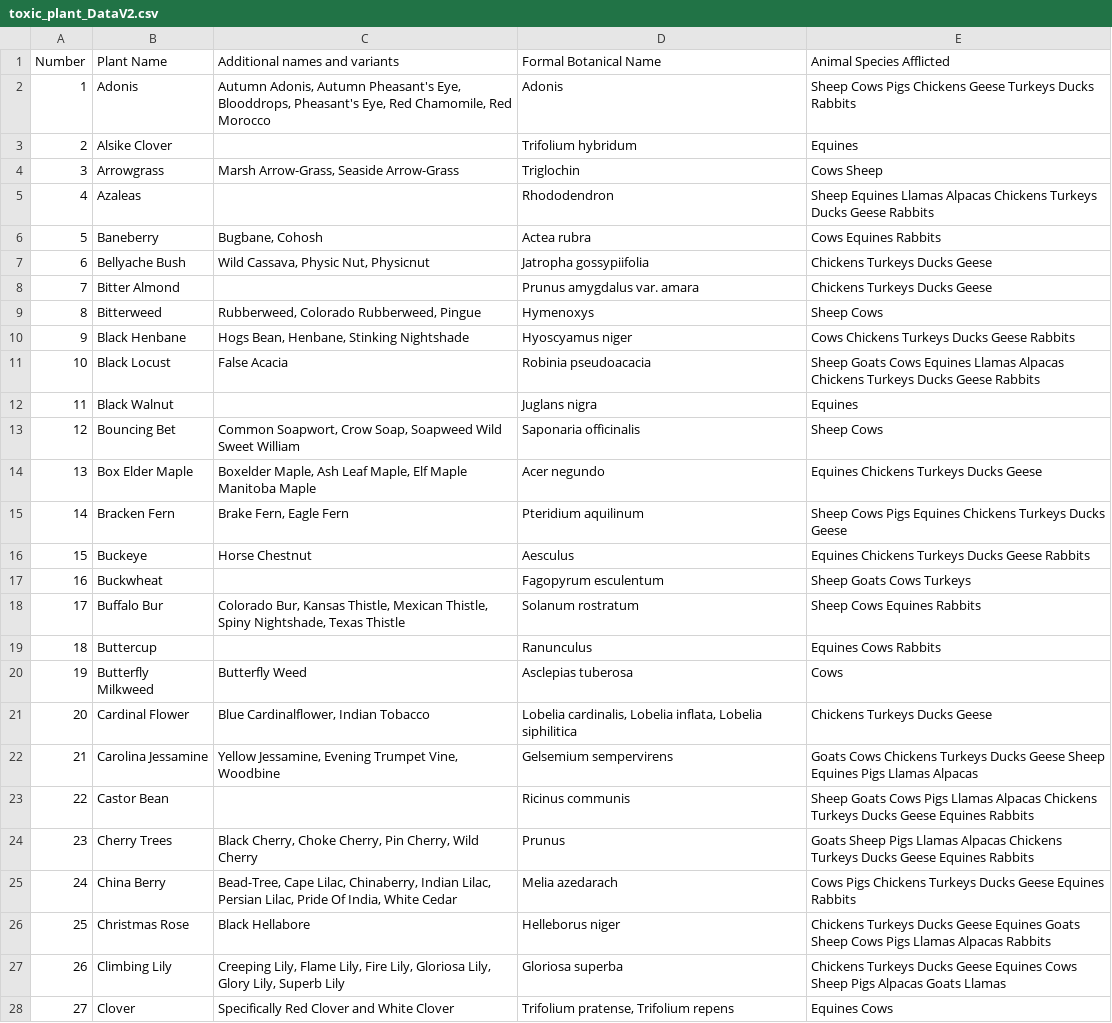
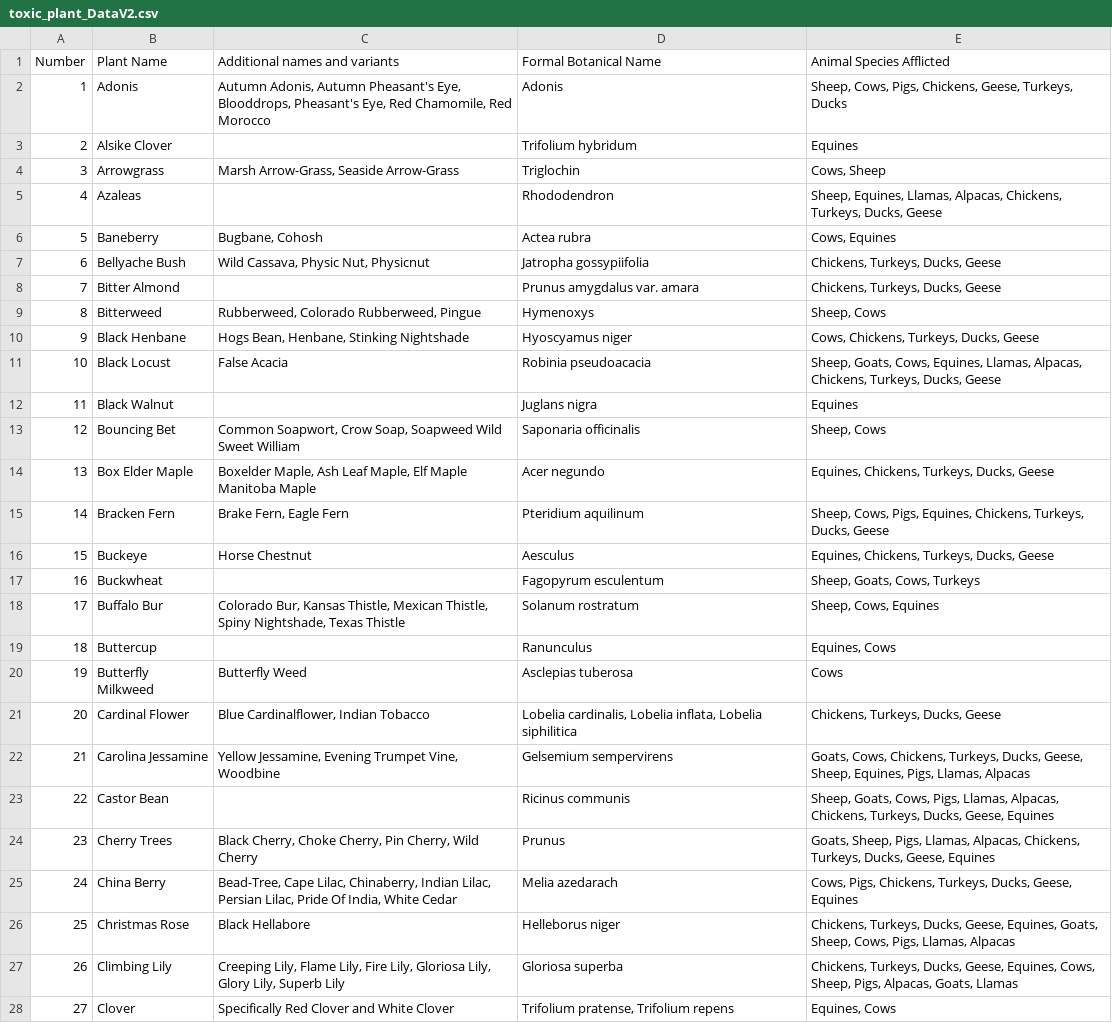
Before and after one commit to caesarakalaeii/plant_classification, a CSV file: data_collector/data/toxic_plant_DataV2.csv, drawn as a sheet; only a part is shown; the diff covers the shown part only.

Commit message:
Detelted rabbit entrys and unify entry seperation

```diff
--- a/data_collector/data/toxic_plant_DataV2.csv
+++ b/data_collector/data/toxic_plant_DataV2.csv
@@ -1,28 +1,28 @@
 Number;Plant Name;Additional names and variants;Formal Botanical Name;Animal Species Afflicted
-1;Adonis;Autumn Adonis, Autumn Pheasant's Eye, Blooddrops, Pheasant's Eye, Red Chamomile, Red Morocco;Adonis;Sheep Cows Pigs Chickens Geese Turkeys Ducks Rabbits
+1;Adonis;Autumn Adonis, Autumn Pheasant's Eye, Blooddrops, Pheasant's Eye, Red Chamomile, Red Morocco;Adonis;Sheep, Cows, Pigs, Chickens, Geese, Turkeys, Ducks
 2;Alsike Clover;;Trifolium hybridum;Equines
-3;Arrowgrass;Marsh Arrow-Grass, Seaside Arrow-Grass;Triglochin;Cows Sheep
-4;Azaleas;;Rhododendron;Sheep Equines Llamas Alpacas Chickens Turkeys Ducks Geese Rabbits
-5;Baneberry;Bugbane, Cohosh;Actea rubra;Cows Equines Rabbits
-6;Bellyache Bush;Wild Cassava, Physic Nut, Physicnut;Jatropha gossypiifolia;Chickens Turkeys Ducks Geese
-7;Bitter Almond;;Prunus amygdalus var. amara;Chickens Turkeys Ducks Geese
-8;Bitterweed;Rubberweed, Colorado Rubberweed, Pingue;Hymenoxys;Sheep Cows
-9;Black Henbane;Hogs Bean, Henbane, Stinking Nightshade;Hyoscyamus niger;Cows Chickens Turkeys Ducks Geese Rabbits
-10;Black Locust;False Acacia;Robinia pseudoacacia;Sheep Goats Cows Equines Llamas Alpacas Chickens Turkeys Ducks Geese Rabbits
+3;Arrowgrass;Marsh Arrow-Grass, Seaside Arrow-Grass;Triglochin;Cows, Sheep
+4;Azaleas;;Rhododendron;Sheep, Equines, Llamas, Alpacas, Chickens, Turkeys, Ducks, Geese
+5;Baneberry;Bugbane, Cohosh;Actea rubra;Cows, Equines
+6;Bellyache Bush;Wild Cassava, Physic Nut, Physicnut;Jatropha gossypiifolia;Chickens, Turkeys, Ducks, Geese
+7;Bitter Almond;;Prunus amygdalus var. amara;Chickens, Turkeys, Ducks, Geese
+8;Bitterweed;Rubberweed, Colorado Rubberweed, Pingue;Hymenoxys;Sheep, Cows
+9;Black Henbane;Hogs Bean, Henbane, Stinking Nightshade;Hyoscyamus niger;Cows, Chickens, Turkeys, Ducks, Geese
+10;Black Locust;False Acacia;Robinia pseudoacacia;Sheep, Goats, Cows, Equines, Llamas, Alpacas, Chickens, Turkeys, Ducks, Geese
 11;Black Walnut;;Juglans nigra;Equines
-12;Bouncing Bet;Common Soapwort, Crow Soap, Soapweed Wild Sweet William;Saponaria officinalis;Sheep Cows
-13;Box Elder Maple;Boxelder Maple, Ash Leaf Maple, Elf Maple Manitoba Maple;Acer negundo;Equines Chickens Turkeys Ducks Geese
-14;Bracken Fern;Brake Fern, Eagle Fern;Pteridium aquilinum;Sheep Cows Pigs Equines Chickens Turkeys Ducks Geese
-15;Buckeye;Horse Chestnut;Aesculus;Equines Chickens Turkeys Ducks Geese Rabbits
-16;Buckwheat;;Fagopyrum esculentum;Sheep Goats Cows Turkeys
-17;Buffalo Bur;Colorado Bur, Kansas Thistle, Mexican Thistle, Spiny Nightshade, Texas Thistle;Solanum rostratum;Sheep Cows Equines Rabbits
-18;Buttercup;;Ranunculus;Equines Cows Rabbits
+12;Bouncing Bet;Common Soapwort, Crow Soap, Soapweed Wild Sweet William;Saponaria officinalis;Sheep, Cows
+13;Box Elder Maple;Boxelder Maple, Ash Leaf Maple, Elf Maple Manitoba Maple;Acer negundo;Equines, Chickens, Turkeys, Ducks, Geese
+14;Bracken Fern;Brake Fern, Eagle Fern;Pteridium aquilinum;Sheep, Cows, Pigs, Equines, Chickens, Turkeys, Ducks, Geese
+15;Buckeye;Horse Chestnut;Aesculus;Equines, Chickens, Turkeys, Ducks, Geese
+16;Buckwheat;;Fagopyrum esculentum;Sheep, Goats, Cows, Turkeys
+17;Buffalo Bur;Colorado Bur, Kansas Thistle, Mexican Thistle, Spiny Nightshade, Texas Thistle;Solanum rostratum;Sheep, Cows, Equines
+18;Buttercup;;Ranunculus;Equines, Cows
 19;Butterfly Milkweed;Butterfly Weed;Asclepias tuberosa;Cows
-20;Cardinal Flower;Blue Cardinalflower, Indian Tobacco;Lobelia cardinalis, Lobelia inflata, Lobelia siphilitica;Chickens Turkeys Ducks Geese
-21;Carolina Jessamine;Yellow Jessamine, Evening Trumpet Vine, Woodbine;Gelsemium sempervirens;Goats Cows Chickens Turkeys Ducks Geese Sheep Equines Pigs Llamas Alpacas
-22;Castor Bean;;Ricinus communis;Sheep Goats Cows Pigs Llamas Alpacas Chickens Turkeys Ducks Geese Equines Rabbits
-23;Cherry Trees;Black Cherry, Choke Cherry, Pin Cherry, Wild Cherry;Prunus;Goats Sheep Pigs Llamas Alpacas Chickens Turkeys Ducks Geese Equines Rabbits
-24;China Berry;Bead-Tree, Cape Lilac, Chinaberry, Indian Lilac, Persian Lilac, Pride Of India, White Cedar;Melia azedarach;Cows Pigs Chickens Turkeys Ducks Geese Equines Rabbits
-25;Christmas Rose;Black Hellabore;Helleborus niger;Chickens Turkeys Ducks Geese Equines Goats Sheep Cows Pigs Llamas Alpacas Rabbits
-26;Climbing Lily;Creeping Lily, Flame Lily, Fire Lily, Gloriosa Lily, Glory Lily, Superb Lily;Gloriosa superba;Chickens Turkeys Ducks Geese Equines Cows Sheep Pigs Alpacas Goats Llamas
-27;Clover;Specifically Red Clover and White Clover;Trifolium pratense, Trifolium repens;Equines Cows
+20;Cardinal Flower;Blue Cardinalflower, Indian Tobacco;Lobelia cardinalis, Lobelia inflata, Lobelia siphilitica;Chickens, Turkeys, Ducks, Geese
+21;Carolina Jessamine;Yellow Jessamine, Evening Trumpet Vine, Woodbine;Gelsemium sempervirens;Goats, Cows, Chickens, Turkeys, Ducks, Geese, Sheep, Equines, Pigs, Llamas, Alpacas
+22;Castor Bean;;Ricinus communis;Sheep, Goats, Cows, Pigs, Llamas, Alpacas, Chickens, Turkeys, Ducks, Geese, Equines
+23;Cherry Trees;Black Cherry, Choke Cherry, Pin Cherry, Wild Cherry;Prunus;Goats, Sheep, Pigs, Llamas, Alpacas, Chickens, Turkeys, Ducks, Geese, Equines
+24;China Berry;Bead-Tree, Cape Lilac, Chinaberry, Indian Lilac, Persian Lilac, Pride Of India, White Cedar;Melia azedarach;Cows, Pigs, Chickens, Turkeys, Ducks, Geese, Equines
+25;Christmas Rose;Black Hellabore;Helleborus niger;Chickens, Turkeys, Ducks, Geese, Equines, Goats, Sheep, Cows, Pigs, Llamas, Alpacas
+26;Climbing Lily;Creeping Lily, Flame Lily, Fire Lily, Gloriosa Lily, Glory Lily, Superb Lily;Gloriosa superba;Chickens, Turkeys, Ducks, Geese, Equines, Cows, Sheep, Pigs, Alpacas, Goats, Llamas
+27;Clover;Specifically Red Clover and White Clover;Trifolium pratense, Trifolium repens;Equines, Cows
```
Also changed, not shown: 151 edited cells elsewhere in this file.
